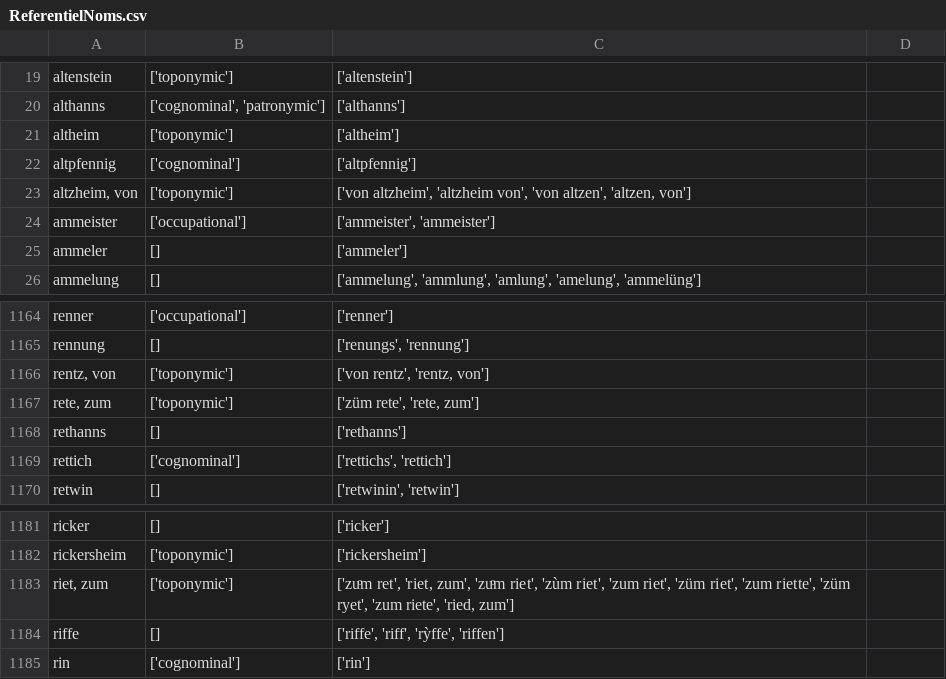
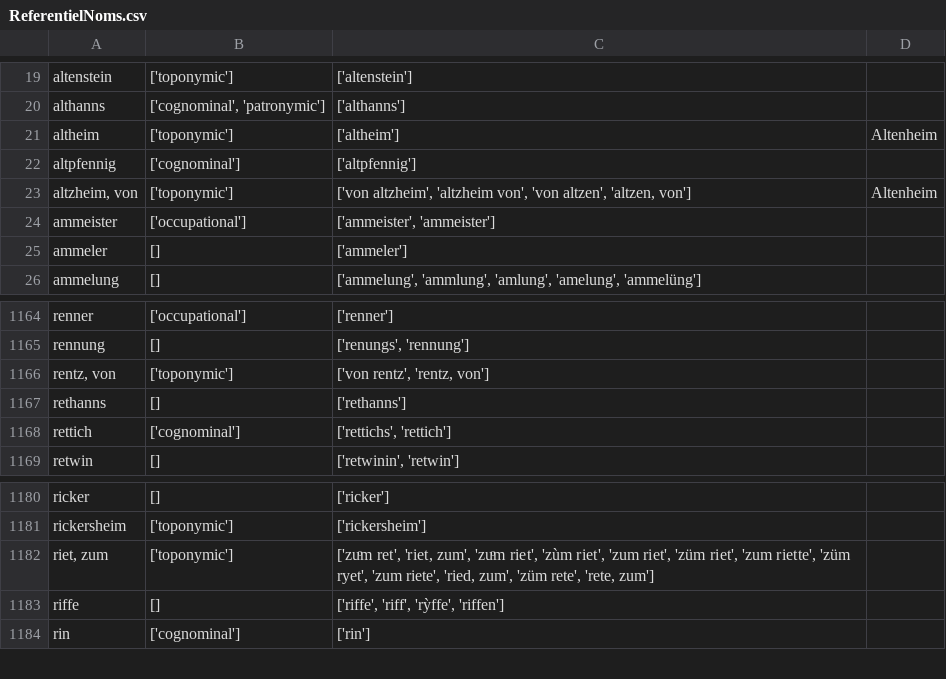
Before and after one commit to porte-g/ProjetEchevinsDeStrasbourg, a CSV file: Referentiels/ReferentielNoms.csv, drawn as a sheet; only a part is shown, gaps mark what is left out.

Commit message:
fusion rete, zum et riet, zum

```diff
--- a/Referentiels/ReferentielNoms.csv
+++ b/Referentiels/ReferentielNoms.csv
@@ -20,5 +20,5 @@ altenstein,['toponymic'],['altenstein'],
 althanns,"['cognominal', 'patronymic']",['althanns'],
-altheim,['toponymic'],['altheim'],
+altheim,['toponymic'],['altheim'],Altenheim
 altpfennig,['cognominal'],['altpfennig'],
-"altzheim, von",['toponymic'],"['von altzheim', 'altzheim von', 'von altzen', 'altzen, von']",
+"altzheim, von",['toponymic'],"['von altzheim', 'altzheim von', 'von altzen', 'altzen, von']",Altenheim
 ammeister,['occupational'],"['ammeister', 'ammeister']",
@@ -1166,3 +1166,2 @@ rennung,[],"['renungs', 'rennung']",
 "rentz, von",['toponymic'],"['von rentz', 'rentz, von']",
-"rete, zum",['toponymic'],"['züm rete', 'rete, zum']",
 rethanns,[],['rethanns'],
@@ -1182,3 +1181,3 @@ ricker,[],['ricker'],
 rickersheim,['toponymic'],['rickersheim'],
-"riet, zum",['toponymic'],"['zuͦm ret', 'riet, zum', 'zuͦm riet', 'zùm riet', 'zum riet', 'züm riet', 'zum riette', 'züm ryet', 'zum riete', 'ried, zum']",
+"riet, zum",['toponymic'],"['zuͦm ret', 'riet, zum', 'zuͦm riet', 'zùm riet', 'zum riet', 'züm riet', 'zum riette', 'züm ryet', 'zum riete', 'ried, zum', 'züm rete', 'rete, zum']",
 riffe,[],"['riffe', 'riff', 'rỳffe', 'riffen']",
```
Also changed, not shown: 1 other file.
